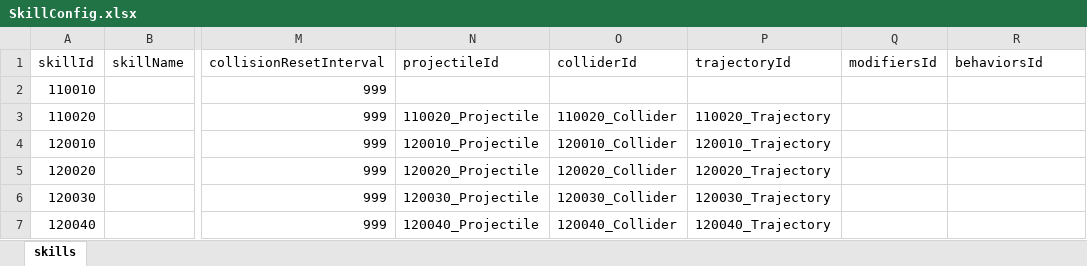
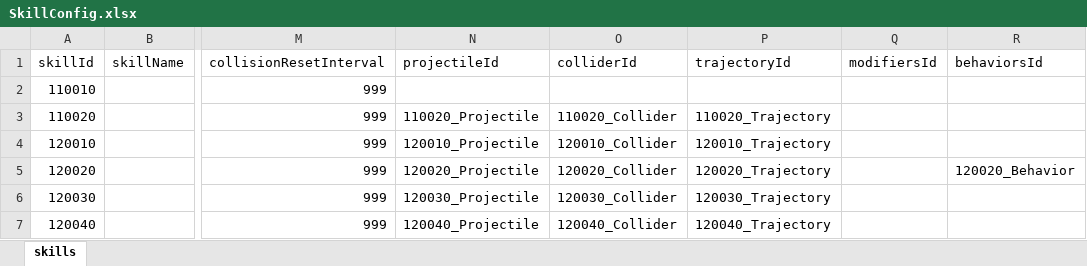
Before and after one commit to nguyenthehoang98/Idle-rpg, an Excel workbook: light_fight/Assets/Excels/SkillConfig.xlsx, sheet skills, drawn as a sheet; only a part is shown, gaps mark what is left out; values as stored, in another font and other column widths than the file's, no borders; the diff names each change by its address in the sheet, - before the commit and + after, or states it on an @@ line.

```diff
--- a/light_fight/Assets/Excels/SkillConfig.xlsx (sheet skills)
+++ b/light_fight/Assets/Excels/SkillConfig.xlsx (sheet skills)
-R5 (behaviorsId): (empty)
+R5 (behaviorsId): 120020_Behavior
```
Also changed, not shown: light_fight/Assets/Excels/WeaponConfig.xlsx, 15 other files.
